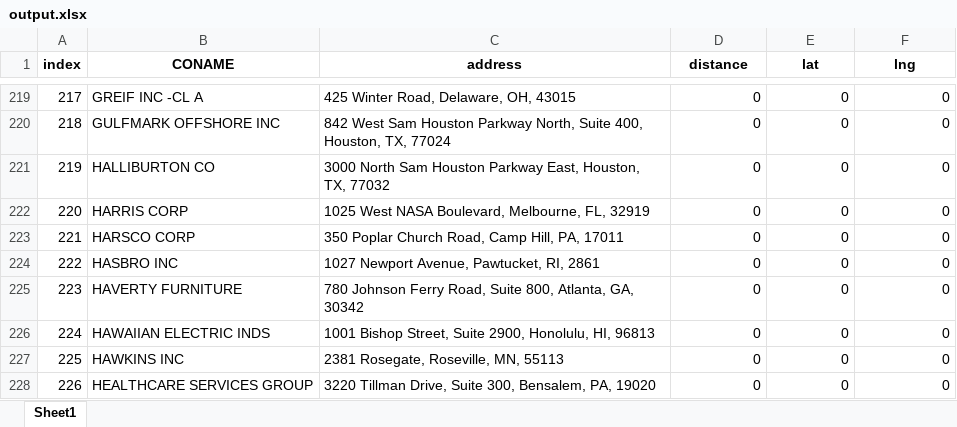
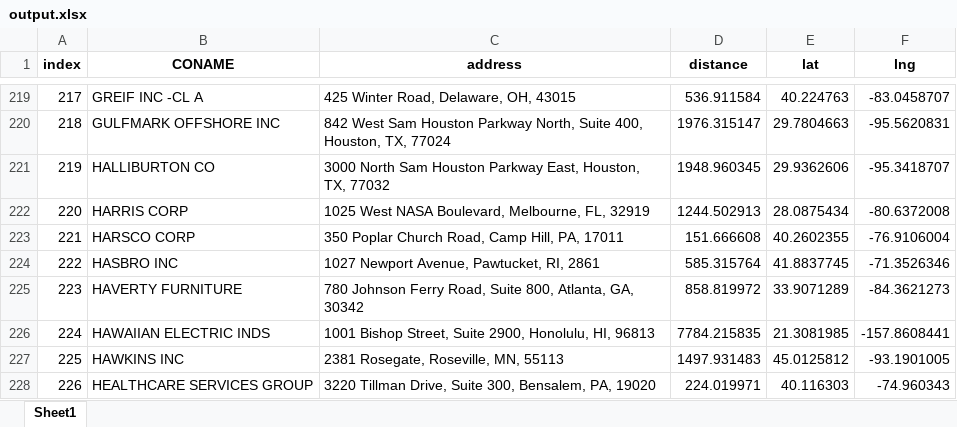
Before and after one commit to Adrian-Yan/MFIN7033, an Excel workbook: Google API geolocation/output.xlsx, sheet Sheet1, drawn as a sheet; only a part is shown, gaps mark what is left out; values as stored, in another font and other column widths than the file's, no borders; the diff covers the shown part only; the diff names each change by its address in the sheet, - before the commit and + after, or states it on an @@ line.

```diff
--- a/Google API geolocation/output.xlsx (sheet Sheet1)
+++ b/Google API geolocation/output.xlsx (sheet Sheet1)
-D219 (distance): 0
+D219 (distance): 536.911584
-E219 (lat): 0
+E219 (lat): 40.224763
-F219 (lng): 0
+F219 (lng): -83.0458707
-D220 (distance): 0
+D220 (distance): 1976.315147
-E220 (lat): 0
+E220 (lat): 29.7804663
-F220 (lng): 0
+F220 (lng): -95.5620831
-D221 (distance): 0
+D221 (distance): 1948.960345
-E221 (lat): 0
+E221 (lat): 29.9362606
-F221 (lng): 0
+F221 (lng): -95.3418707
-D222 (distance): 0
+D222 (distance): 1244.502913
-E222 (lat): 0
+E222 (lat): 28.0875434
-F222 (lng): 0
+F222 (lng): -80.6372008
-D223 (distance): 0
+D223 (distance): 151.666608
-E223 (lat): 0
+E223 (lat): 40.2602355
-F223 (lng): 0
+F223 (lng): -76.9106004
-D224 (distance): 0
+D224 (distance): 585.315764
-E224 (lat): 0
+E224 (lat): 41.8837745
-F224 (lng): 0
+F224 (lng): -71.3526346
-D225 (distance): 0
+D225 (distance): 858.819972
-E225 (lat): 0
+E225 (lat): 33.9071289
-F225 (lng): 0
+F225 (lng): -84.3621273
-D226 (distance): 0
+D226 (distance): 7784.215835
-E226 (lat): 0
+E226 (lat): 21.3081985
-F226 (lng): 0
+F226 (lng): -157.8608441
-D227 (distance): 0
+D227 (distance): 1497.931483
-E227 (lat): 0
+E227 (lat): 45.0125812
-F227 (lng): 0
+F227 (lng): -93.1901005
-D228 (distance): 0
+D228 (distance): 224.019971
-E228 (lat): 0
+E228 (lat): 40.116303
-F228 (lng): 0
+F228 (lng): -74.960343
```
Also changed, not shown: 1128 edited cells elsewhere in this sheet, 5 other files.
